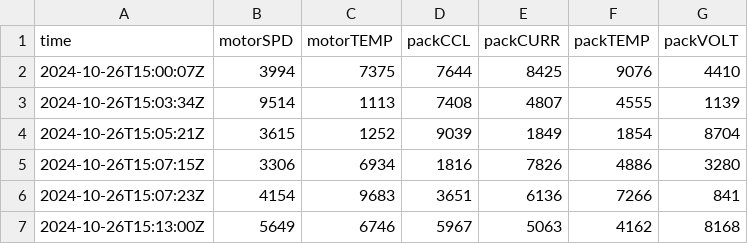
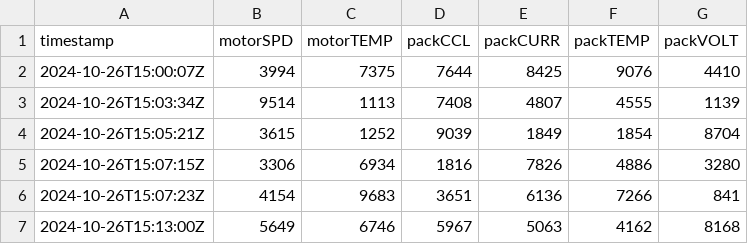
Before and after one commit to maximillionare2030/telemetry-dashboard, a CSV file: fsae-telemetry-dashboard/backend/client/Kilozott_Dummy_Data_Influx_to_CSV.csv, drawn as a sheet; only a part is shown.

Commit message:
Added new functions and test case in influxv1.py, and experimented with influx_routes.py

```diff
--- a/fsae-telemetry-dashboard/backend/client/Kilozott_Dummy_Data_Influx_to_CSV.csv
+++ b/fsae-telemetry-dashboard/backend/client/Kilozott_Dummy_Data_Influx_to_CSV.csv
@@ -1,2 +1,2 @@
-time,motorSPD,motorTEMP,packCCL,packCURR,packTEMP,packVOLT
+timestamp,motorSPD,motorTEMP,packCCL,packCURR,packTEMP,packVOLT
 2024-10-26T15:00:07Z,3994,7375,7644,8425,9076,4410
```
Also changed, not shown: 3 other files.
